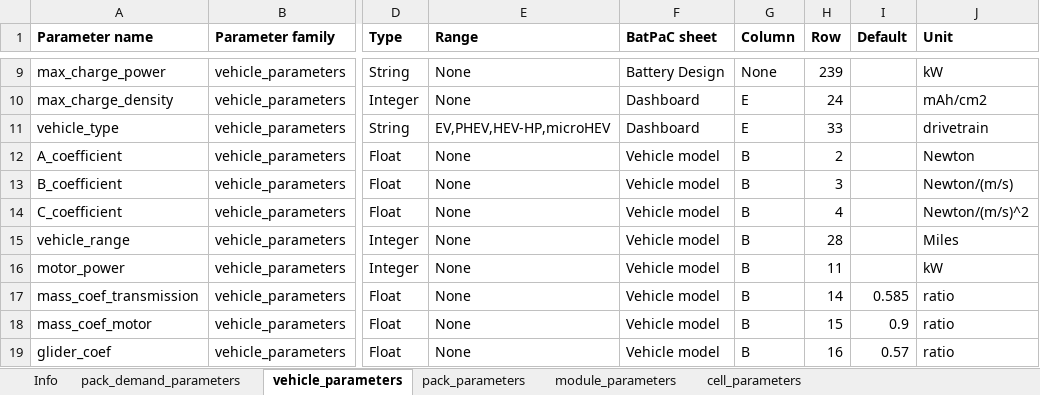
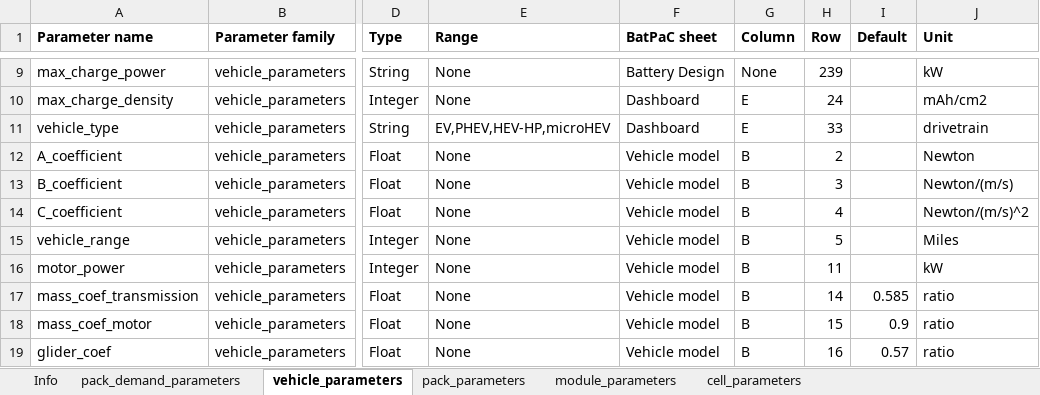
Before and after one commit to jbaars/Batt_Sust_Model, an Excel workbook: batt_sust_model/data/battery_design_parameters.xlsx, sheet vehicle_parameters, drawn as a sheet; only a part is shown, gaps mark what is left out; values as stored, in another font and other column widths than the file's, no borders; the diff names each change by its address in the sheet, - before the commit and + after, or states it on an @@ line.

```diff
--- a/batt_sust_model/data/battery_design_parameters.xlsx (sheet vehicle_parameters)
+++ b/batt_sust_model/data/battery_design_parameters.xlsx (sheet vehicle_parameters)
-H15 (Row): 28
+H15 (Row): 5
```
Also changed, not shown: batt_sust_model/data/component_type_linkage.xlsx, example notebooks/3_MC_battery_pack_material.xlsx, 7 other files.
